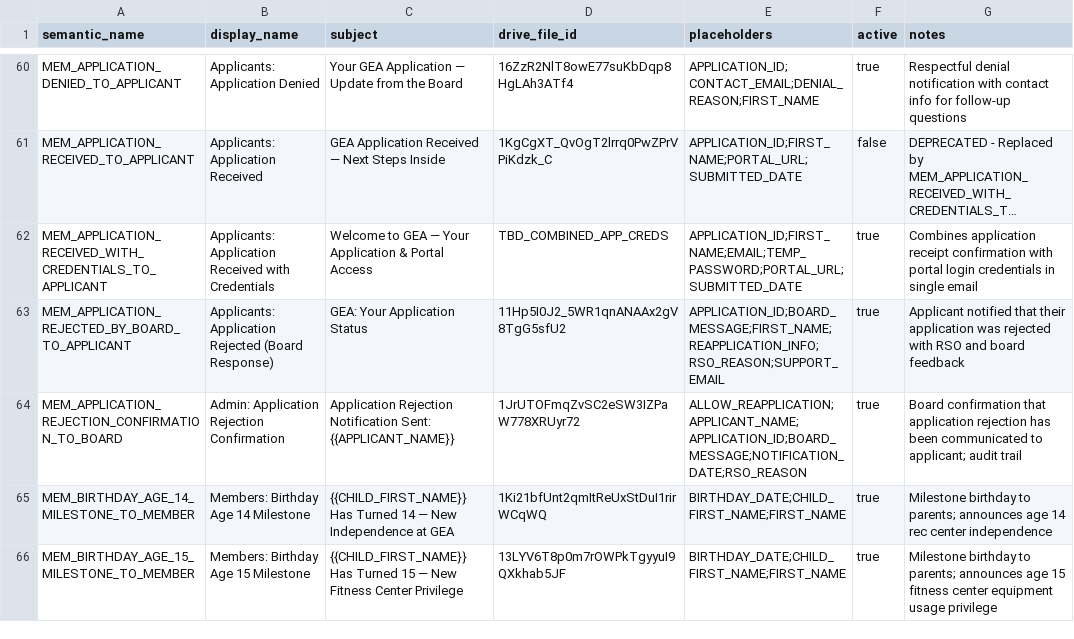
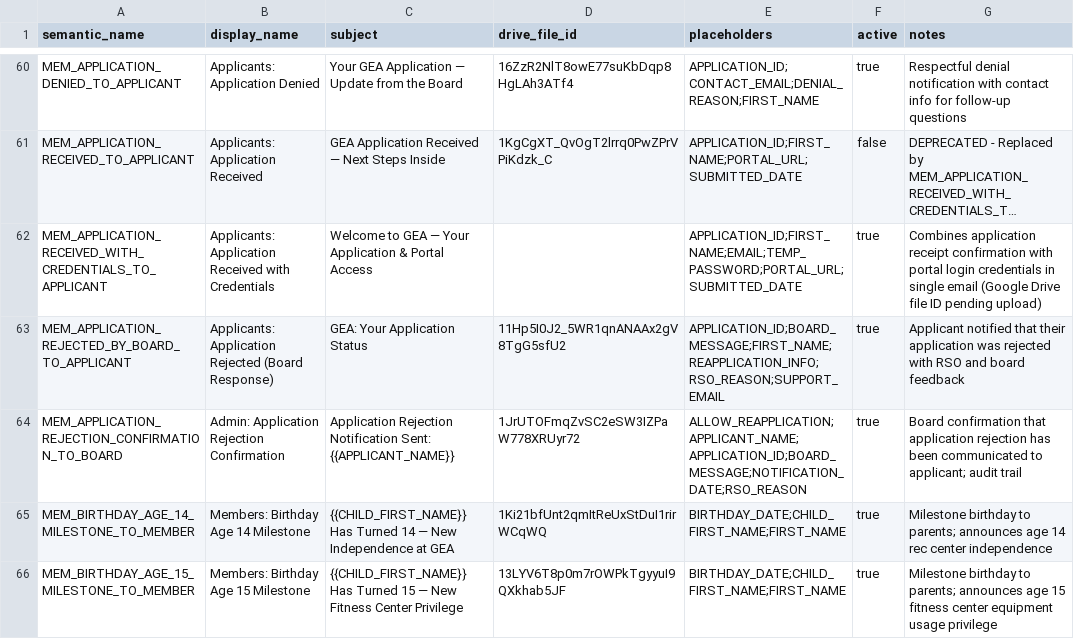
Before and after one commit to geabotswana/gea-website, a CSV file: docs/email_templates/Email_Templates_Sheet.csv, drawn as a sheet; only a part is shown, gaps mark what is left out; long unchanged cells end in …; the diff names each change by its address in the sheet, - before the commit and + after, or states it on an @@ line.

```diff
--- a/docs/email_templates/Email_Templates_Sheet.csv
+++ b/docs/email_templates/Email_Templates_Sheet.csv
-D62 (drive_file_id): TBD_COMBINED_APP_CREDS
+D62 (drive_file_id): (empty)
-G62 (notes): …single email
+G62 (notes): …single email (Google Drive file ID pending upload)
```
